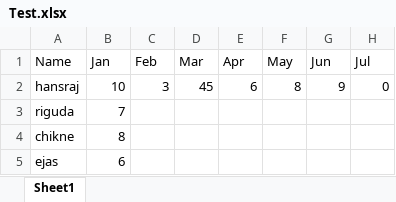
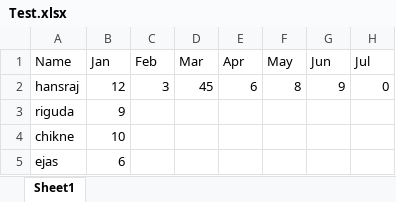
Before and after one commit to MechanicalNoob05/Attendance_log_Manager, an Excel workbook: Test.xlsx, sheet Sheet1, drawn as a sheet; values as stored, in another font and other column widths than the file's, no borders; the diff names each change by its address in the sheet, - before the commit and + after, or states it on an @@ line.

```diff
--- a/Test.xlsx (sheet Sheet1)
+++ b/Test.xlsx (sheet Sheet1)
-B2 (Jan): 10
+B2 (Jan): 12
-B3 (Jan): 7
+B3 (Jan): 9
-B4 (Jan): 8
+B4 (Jan): 10
```
Also changed, not shown: 2 other files.
